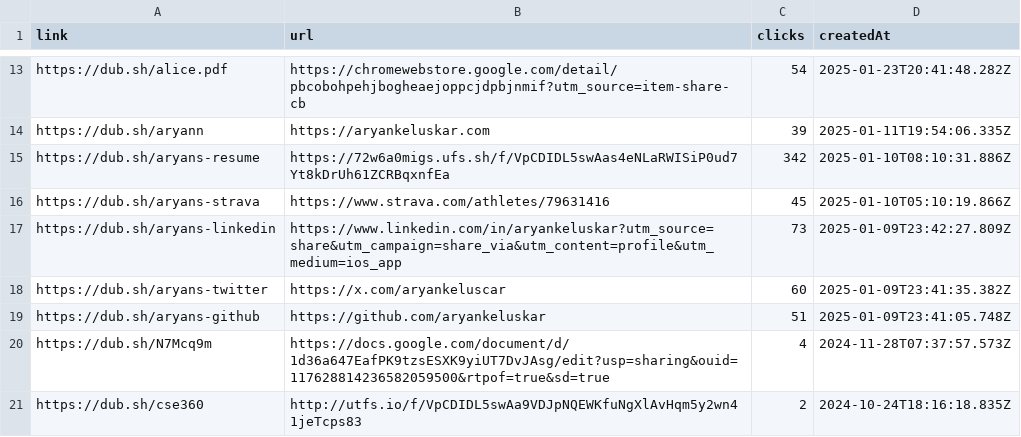
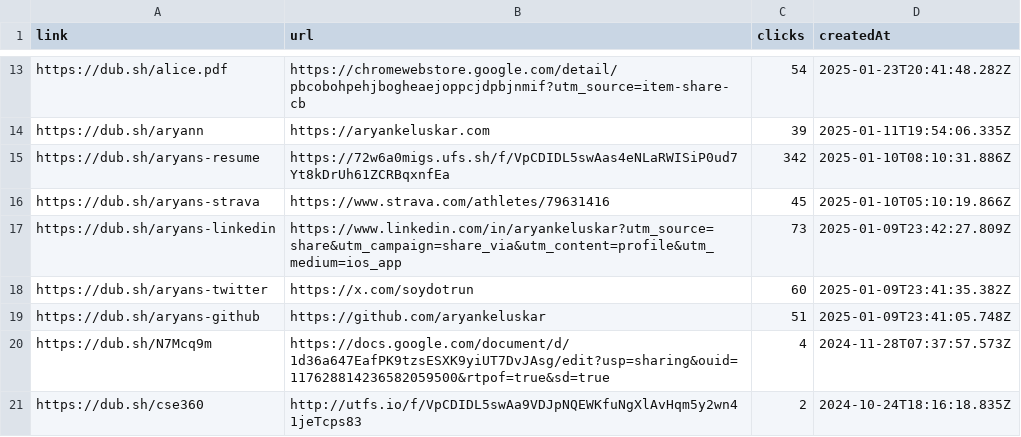
Before and after one commit to aryankeluskar/aryankeluskar.com, a CSV file: src/data/dub.csv, drawn as a sheet; only a part is shown, gaps mark what is left out.

```diff
--- a/src/data/dub.csv
+++ b/src/data/dub.csv
@@ -17,3 +17,3 @@ https://dub.sh/aryans-strava,https://www.strava.com/athletes/79631416,45,2025-01
 https://dub.sh/aryans-linkedin,https://www.linkedin.com/in/aryankeluskar?utm_source=share&utm_campaign=share_via&utm_content=profile&utm_medium=ios_app,73,2025-01-09T23:42:27.809Z
-https://dub.sh/aryans-twitter,https://x.com/aryankeluscar,60,2025-01-09T23:41:35.382Z
+https://dub.sh/aryans-twitter,https://x.com/soydotrun,60,2025-01-09T23:41:35.382Z
 https://dub.sh/aryans-github,https://github.com/aryankeluskar,51,2025-01-09T23:41:05.748Z
```
Also changed, not shown: 2 other files.
